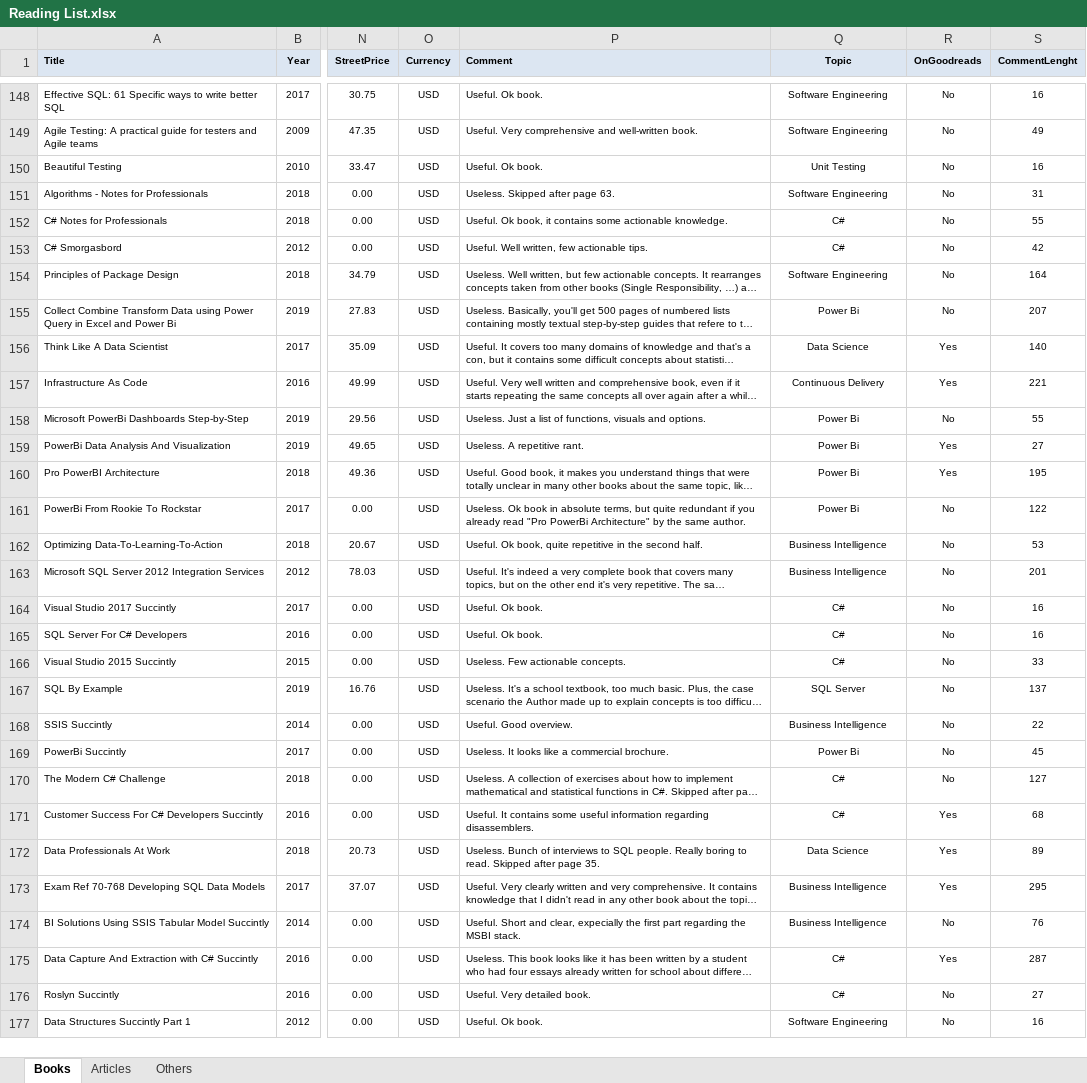
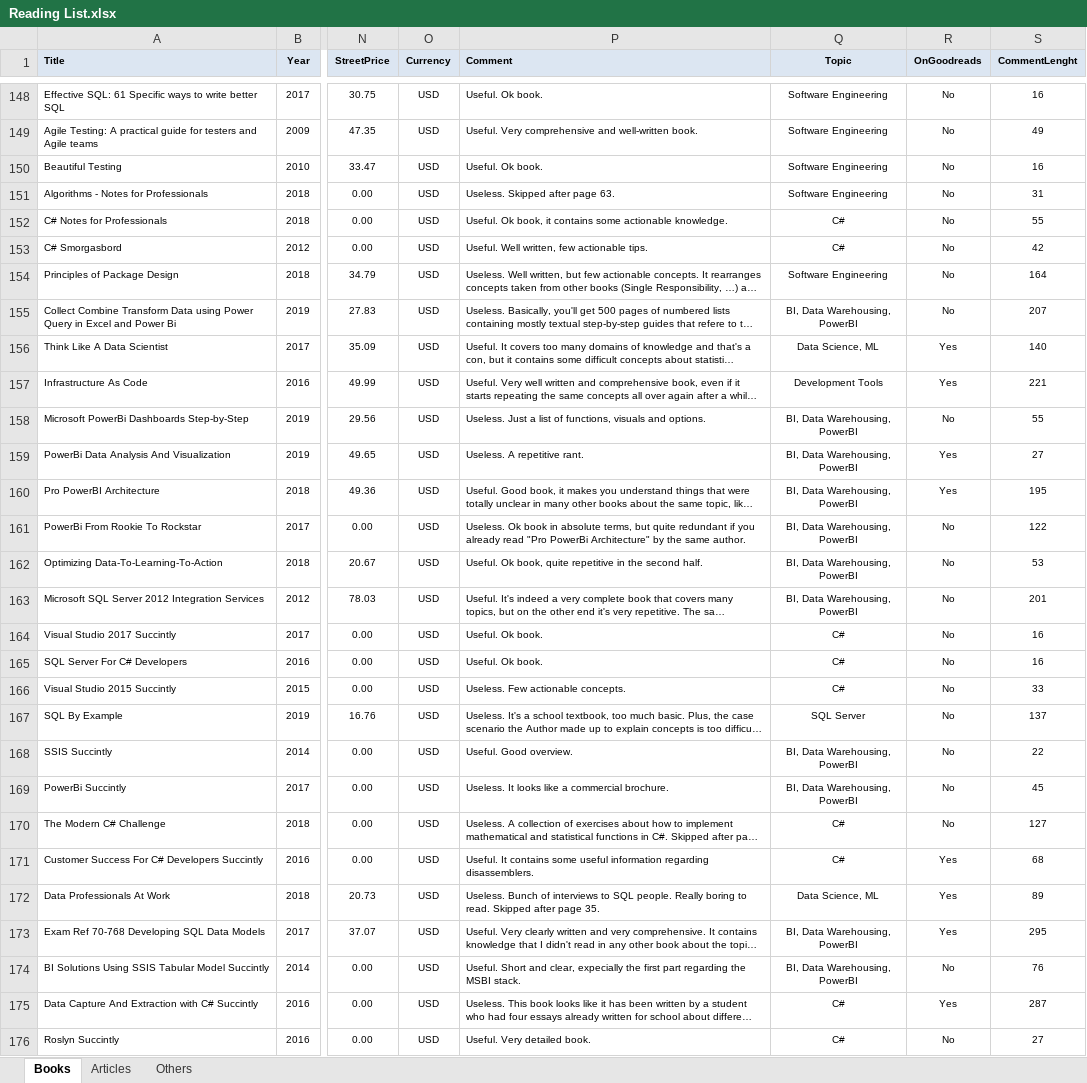
Before and after one commit to numbworks/nwreadinglist, an Excel workbook: data/Reading List.xlsx, sheet Books, drawn as a sheet; only a part is shown, gaps mark what is left out; the shorter side is filled out with more unchanged rows; long unchanged cells end in …; values as stored, in another font and other column widths than the file's, no borders; the diff covers the shown part only; the diff names each change by its address in the sheet, - before the commit and + after, or states it on an @@ line.

Commit message:
Reading List.xlsx: consolidated topics.

```diff
--- a/data/Reading List.xlsx (sheet Books)
+++ b/data/Reading List.xlsx (sheet Books)
-Q150 (Topic): Unit Testing
+Q150 (Topic): Software Engineering
-Q155 (Topic): Power Bi
+Q155 (Topic): BI, Data Warehousing, PowerBI
-Q156 (Topic): Data Science
+Q156 (Topic): Data Science, ML
-Q157 (Topic): Continuous Delivery
+Q157 (Topic): Development Tools
-Q158:Q161 (Topic): Power Bi
+Q158:Q161 (Topic): BI, Data Warehousing, PowerBI
-Q162:Q163 (Topic): Business Intelligence
+Q162:Q163 (Topic): BI, Data Warehousing, PowerBI
-Q168 (Topic): Business Intelligence
+Q168 (Topic): BI, Data Warehousing, PowerBI
-Q169 (Topic): Power Bi
+Q169 (Topic): BI, Data Warehousing, PowerBI
-Q172 (Topic): Data Science
+Q172 (Topic): Data Science, ML
-Q173:Q174 (Topic): Business Intelligence
+Q173:Q174 (Topic): BI, Data Warehousing, PowerBI
```
Also changed, not shown: 78 edited cells elsewhere in this sheet.
